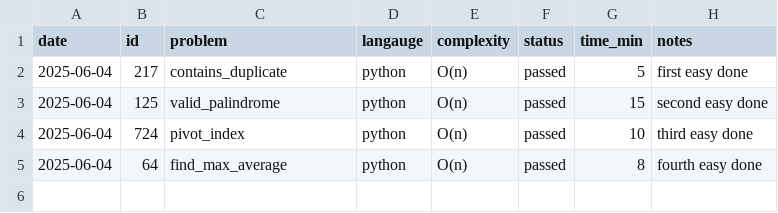
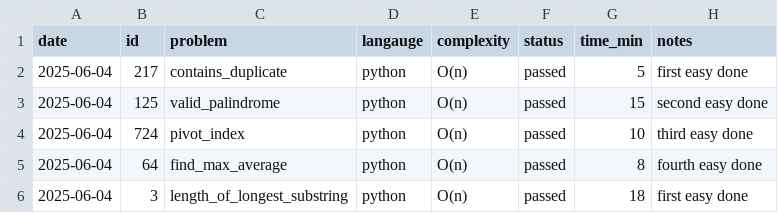
Before and after one commit to KismetLalligithub/leet-tracker, a CSV file: leetcode_log.csv, drawn as a sheet.

Commit message:
Completed longest substring without repeating characters and logged it as well

```diff
--- a/leetcode_log.csv
+++ b/leetcode_log.csv
@@ -5 +5,2 @@ date,id,problem,langauge,complexity,status,time_min,notes
 2025-06-04,64,find_max_average,python,O(n),passed,8,fourth easy done
+2025-06-04,3,length_of_longest_substring,python,O(n),passed,18,first easy done
```
Also changed, not shown: 1 other file.
